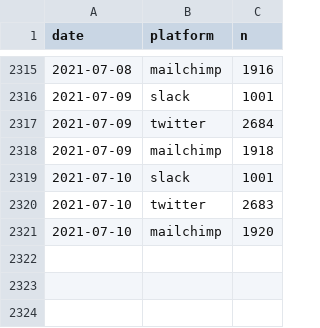
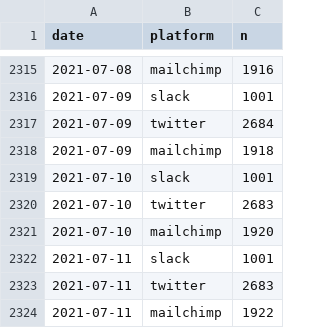
Before and after one commit to pr130/correlaid-utils, a CSV file: correlaid-analytics/data/all_daily.csv, drawn as a sheet; only a part is shown, gaps mark what is left out; the diff names each change by its address in the sheet, - before the commit and + after, or states it on an @@ line.

```diff
--- a/correlaid-analytics/data/all_daily.csv
+++ b/correlaid-analytics/data/all_daily.csv
+row 2322: 2021-07-11 | slack | 1001
+row 2323: 2021-07-11 | twitter | 2683
+row 2324: 2021-07-11 | mailchimp | 1922
```
